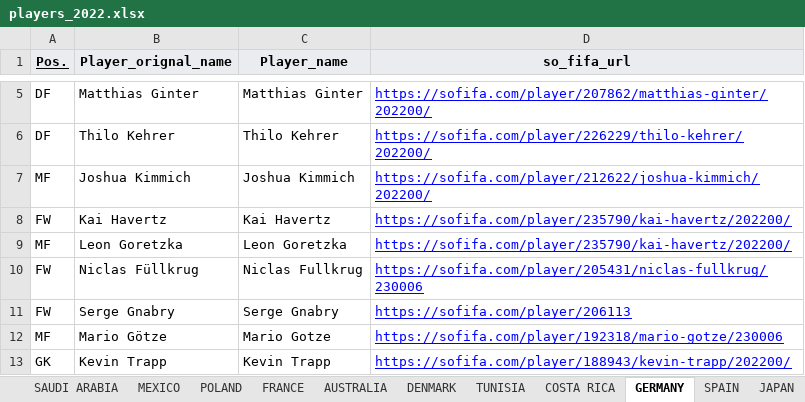
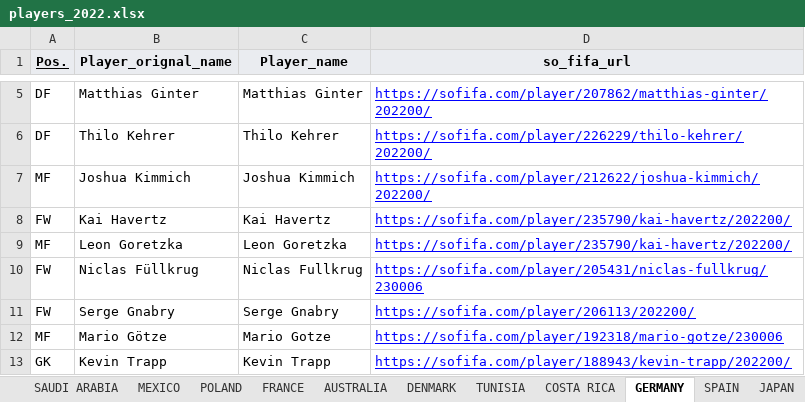
Before and after one commit to ZaidGhazal/FIFA-Qatar-2022-WorldCup-Predictions, an Excel workbook: data/world_cup_2022_data/players_2022.xlsx, sheet GERMANY, drawn as a sheet; only a part is shown, gaps mark what is left out; values as stored, in another font and other column widths than the file's, no borders; the diff names each change by its address in the sheet, - before the commit and + after, or states it on an @@ line.

Commit message:
Modify some invalid links in players data 2022

```diff
--- a/data/world_cup_2022_data/players_2022.xlsx (sheet GERMANY)
+++ b/data/world_cup_2022_data/players_2022.xlsx (sheet GERMANY)
-D11 (so_fifa_url): https://sofifa.com/player/206113
+D11 (so_fifa_url): https://sofifa.com/player/206113/202200/
```
Also changed, not shown: sheet COSTA RICA, sheet SPAIN, sheet JAPAN.
